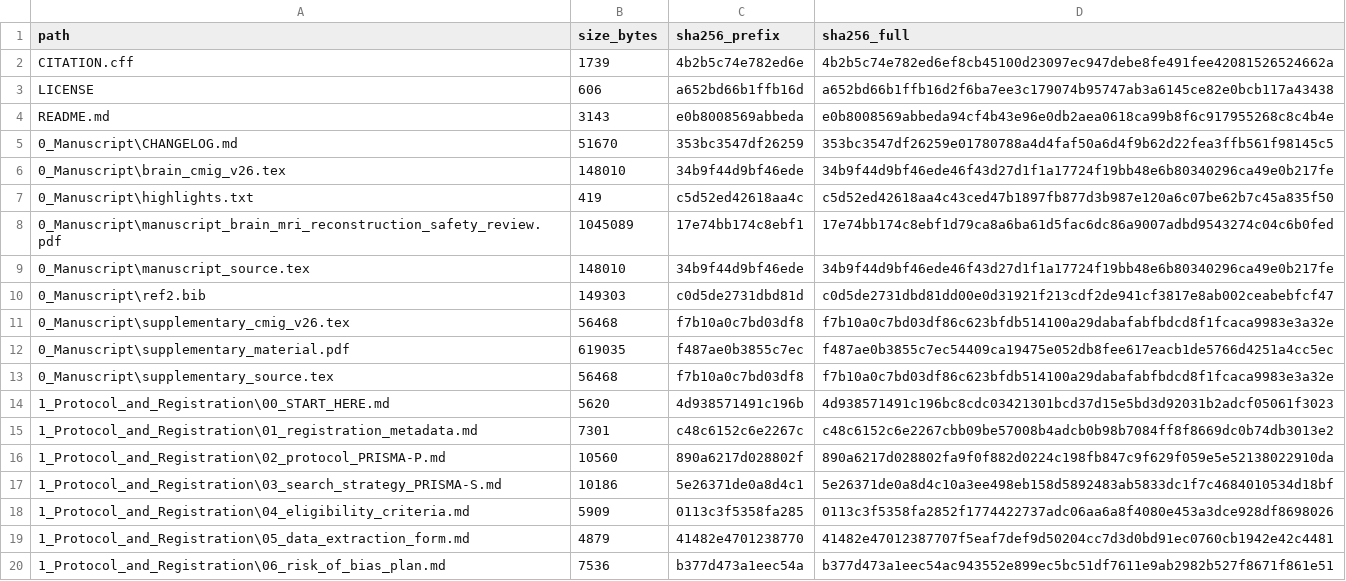
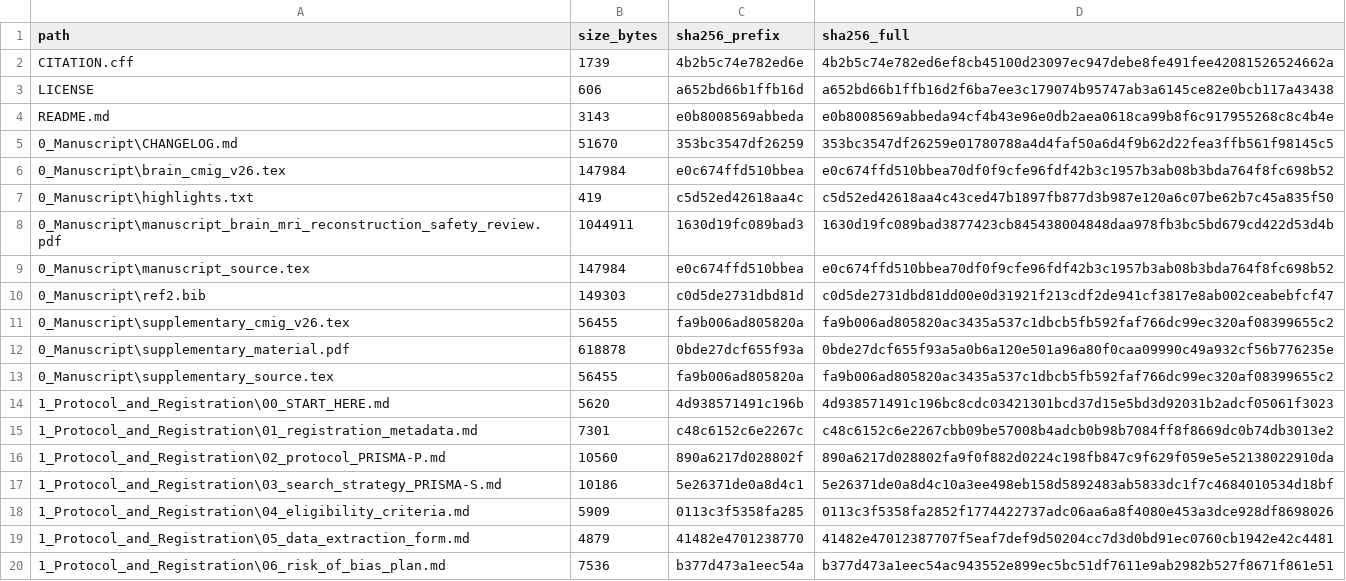
Before and after one commit to dmai287/brain-mri-recon-safety-slr, a CSV file: MANIFEST.csv, drawn as a sheet; only a part is shown.

```diff
--- a/MANIFEST.csv
+++ b/MANIFEST.csv
@@ -5,10 +5,10 @@ README.md,3143,e0b8008569abbeda,e0b8008569abbeda94cf4b43e96e0db2aea0618ca99b8f6c
 0_Manuscript\CHANGELOG.md,51670,353bc3547df26259,353bc3547df26259e01780788a4d4faf50a6d4f9b62d22fea3ffb561f98145c5
-0_Manuscript\brain_cmig_v26.tex,148010,34b9f44d9bf46ede,34b9f44d9bf46ede46f43d27d1f1a17724f19bb48e6b80340296ca49e0b217fe
+0_Manuscript\brain_cmig_v26.tex,147984,e0c674ffd510bbea,e0c674ffd510bbea70df0f9cfe96fdf42b3c1957b3ab08b3bda764f8fc698b52
 0_Manuscript\highlights.txt,419,c5d52ed42618aa4c,c5d52ed42618aa4c43ced47b1897fb877d3b987e120a6c07be62b7c45a835f50
-0_Manuscript\manuscript_brain_mri_reconstruction_safety_review.pdf,1045089,17e74bb174c8ebf1,17e74bb174c8ebf1d79ca8a6ba61d5fac6dc86a9007adbd9543274c04c6b0fed
-0_Manuscript\manuscript_source.tex,148010,34b9f44d9bf46ede,34b9f44d9bf46ede46f43d27d1f1a17724f19bb48e6b80340296ca49e0b217fe
+0_Manuscript\manuscript_brain_mri_reconstruction_safety_review.pdf,1044911,1630d19fc089bad3,1630d19fc089bad3877423cb845438004848daa978fb3bc5bd679cd422d53d4b
+0_Manuscript\manuscript_source.tex,147984,e0c674ffd510bbea,e0c674ffd510bbea70df0f9cfe96fdf42b3c1957b3ab08b3bda764f8fc698b52
 0_Manuscript\ref2.bib,149303,c0d5de2731dbd81d,c0d5de2731dbd81dd00e0d31921f213cdf2de941cf3817e8ab002ceabebfcf47
-0_Manuscript\supplementary_cmig_v26.tex,56468,f7b10a0c7bd03df8,f7b10a0c7bd03df86c623bfdb514100a29dabafabfbdcd8f1fcaca9983e3a32e
-0_Manuscript\supplementary_material.pdf,619035,f487ae0b3855c7ec,f487ae0b3855c7ec54409ca19475e052db8fee617eacb1de5766d4251a4cc5ec
-0_Manuscript\supplementary_source.tex,56468,f7b10a0c7bd03df8,f7b10a0c7bd03df86c623bfdb514100a29dabafabfbdcd8f1fcaca9983e3a32e
+0_Manuscript\supplementary_cmig_v26.tex,56455,fa9b006ad805820a,fa9b006ad805820ac3435a537c1dbcb5fb592faf766dc99ec320af08399655c2
+0_Manuscript\supplementary_material.pdf,618878,0bde27dcf655f93a,0bde27dcf655f93a5a0b6a120e501a96a80f0caa09990c49a932cf56b776235e
+0_Manuscript\supplementary_source.tex,56455,fa9b006ad805820a,fa9b006ad805820ac3435a537c1dbcb5fb592faf766dc99ec320af08399655c2
 1_Protocol_and_Registration\00_START_HERE.md,5620,4d938571491c196b,4d938571491c196bc8cdc03421301bcd37d15e5bd3d92031b2adcf05061f3023
```
Also changed, not shown: 6 other files.
